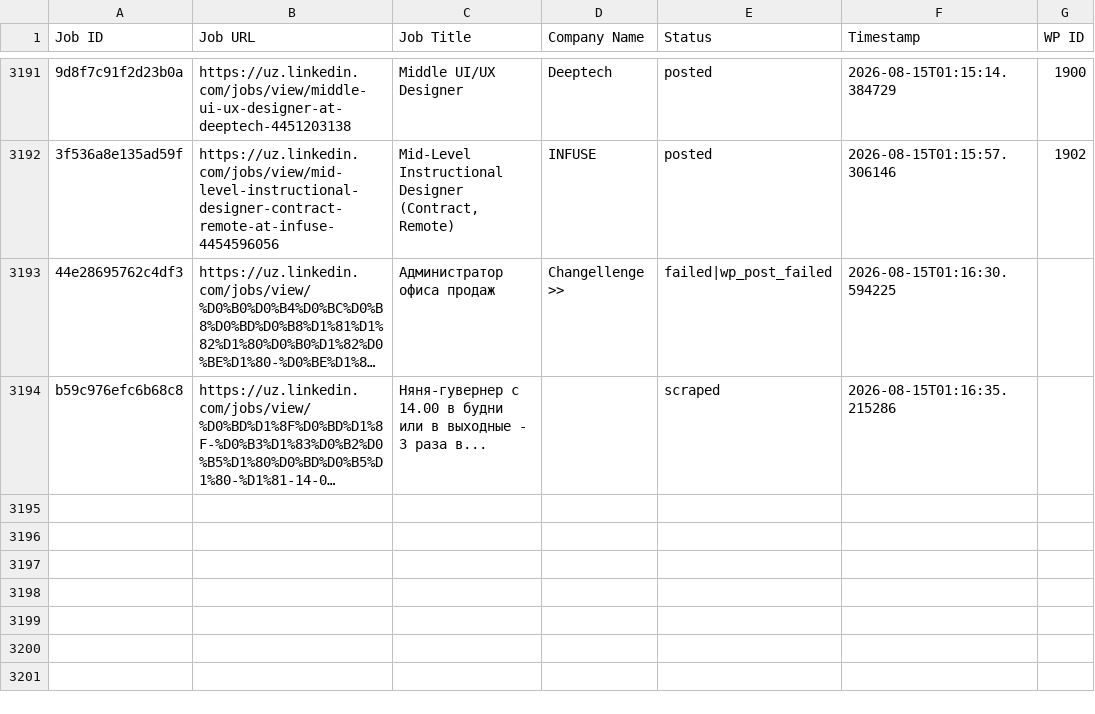
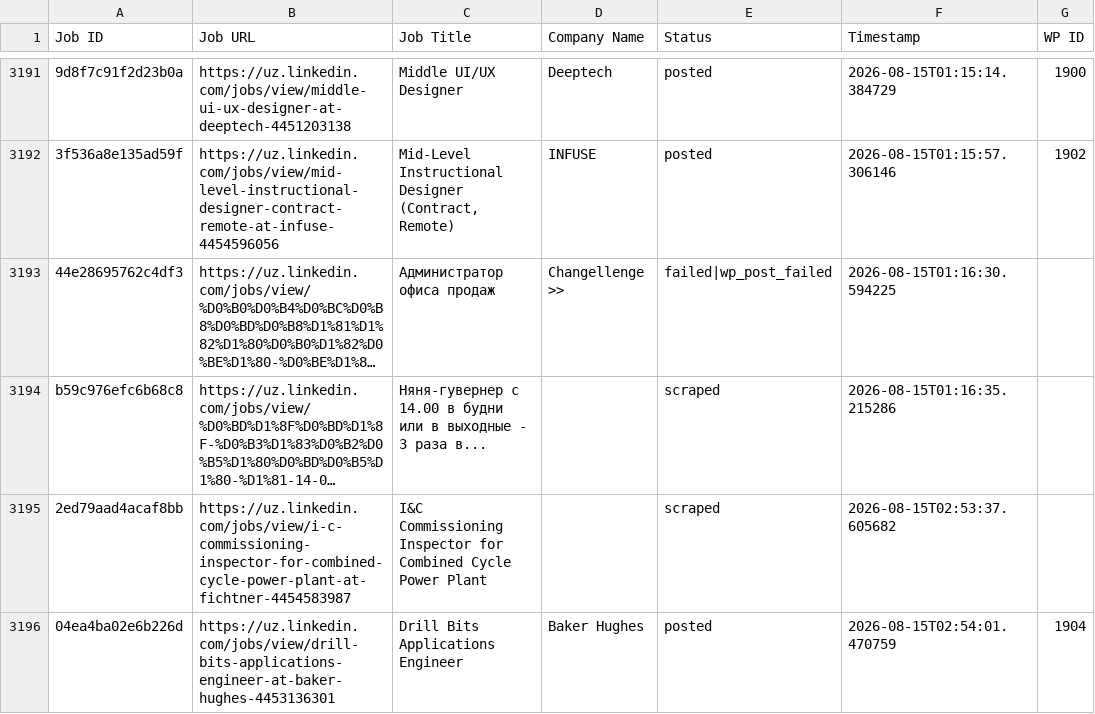
Before and after one commit to innovationinc2000/uz, a CSV file: processed_jobs.csv, drawn as a sheet; only a part is shown, gaps mark what is left out; long unchanged cells end in …; the diff names each change by its address in the sheet, - before the commit and + after, or states it on an @@ line.

```diff
--- a/processed_jobs.csv
+++ b/processed_jobs.csv
+row 3195: 2ed79aad4acaf8bb | https://uz.linkedin.com/jobs/view/i-c-commissioning-inspector-for-combined-cycle-power-plant-at-fichtner-4454583987 | I&C Commissioning Inspector for Combined Cycle Power Plant |  | scraped | 2026-08-15T02:53:37.605682
+row 3196: 04ea4ba02e6b226d | https://uz.linkedin.com/jobs/view/drill-bits-applications-engineer-at-baker-hughes-4453136301 | Drill Bits Applications Engineer | Baker Hughes | posted | 2026-08-15T02:54:01.470759 | 1904
```
